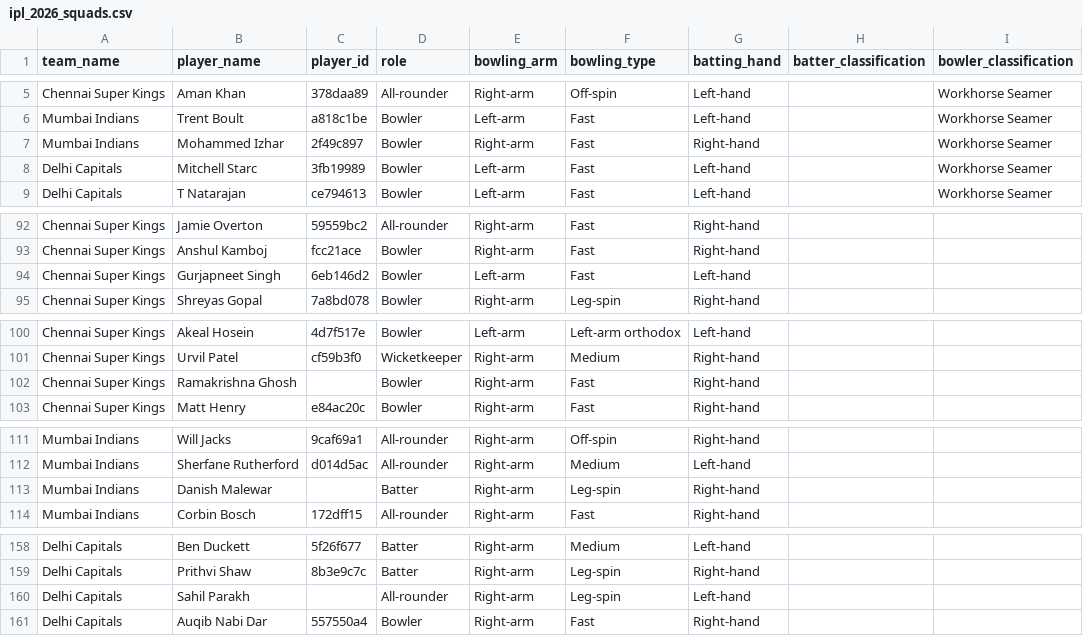
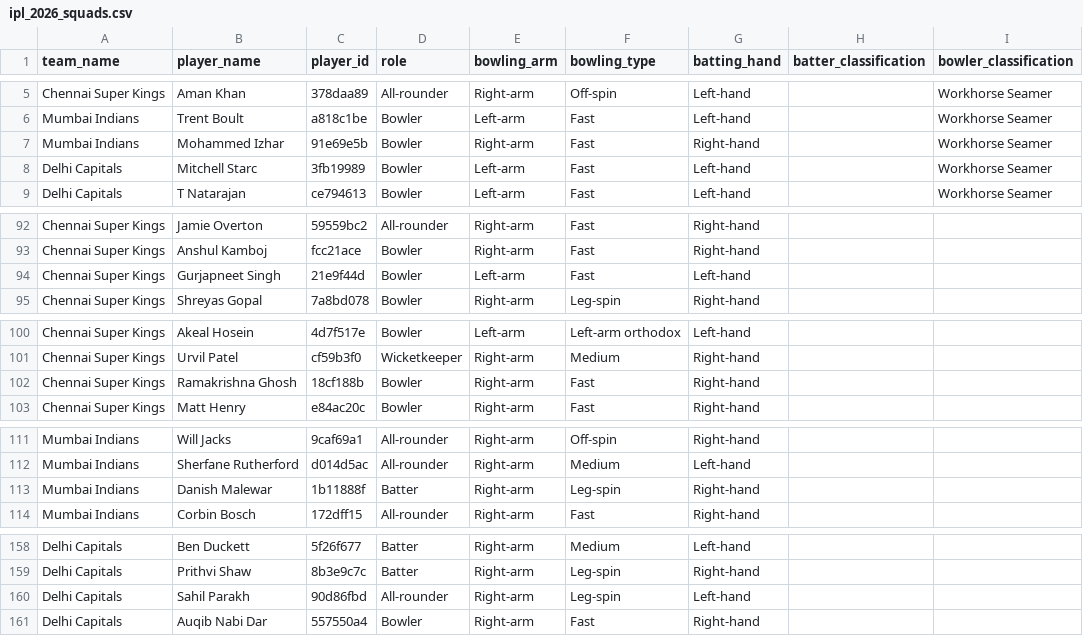
Before and after one commit to dwijesh-r/cricket-playbook, a CSV file: data/ipl_2026_squads.csv, drawn as a sheet; only a part is shown, gaps mark what is left out; the diff covers the shown part only; the diff names each change by its address in the sheet, - before the commit and + after, or states it on an @@ line.

```diff
--- a/data/ipl_2026_squads.csv
+++ b/data/ipl_2026_squads.csv
-C7 (player_id): 2f49c897
+C7 (player_id): 91e69e5b
-C94 (player_id): 6eb146d2
+C94 (player_id): 21e9f44d
-C102 (player_id): (empty)
+C102 (player_id): 18cf188b
-C113 (player_id): (empty)
+C113 (player_id): 1b11888f
-C160 (player_id): (empty)
+C160 (player_id): 90d86fbd
```
Also changed, not shown: 11 edited cells elsewhere in this file, 1 other file.
